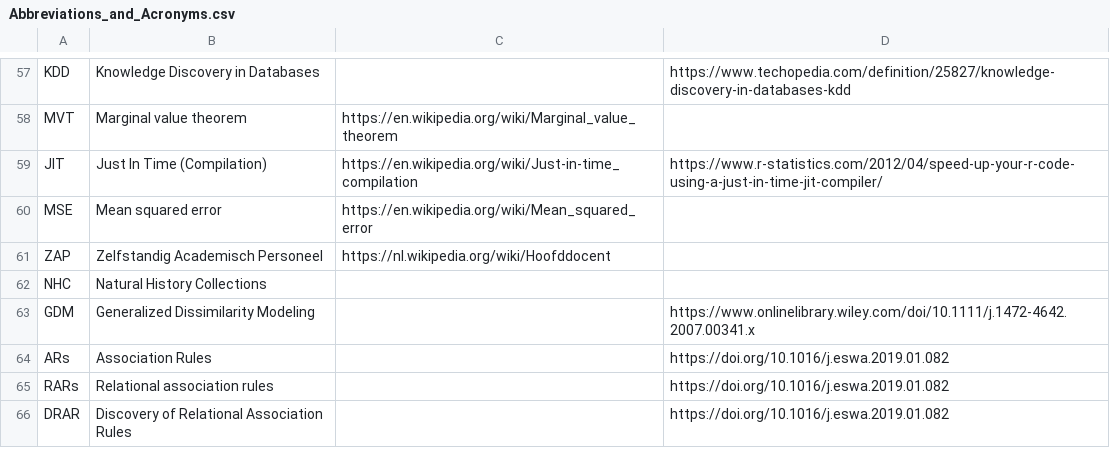
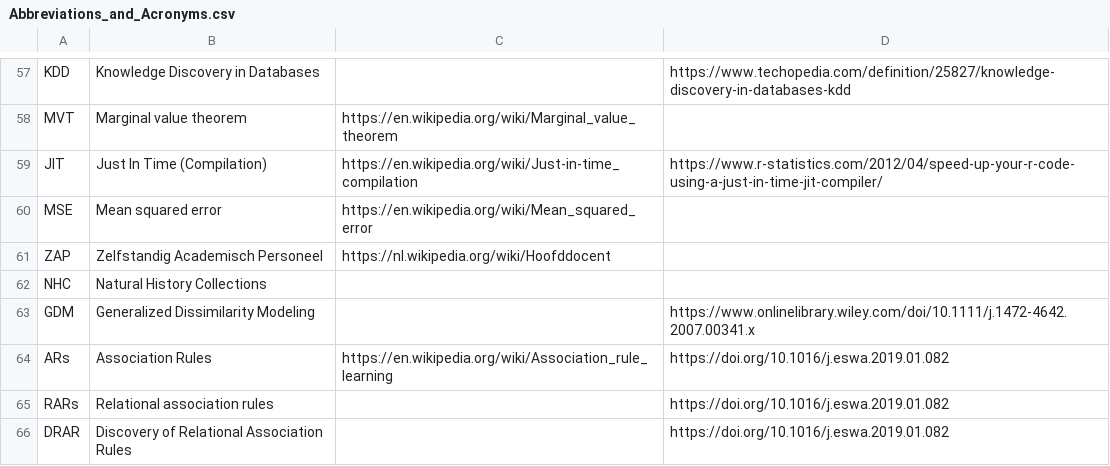
Before and after one commit to PietrH/AbbreviationsAndAcronyms, a CSV file: Abbreviations_and_Acronyms.csv, drawn as a sheet; only a part is shown, gaps mark what is left out.

Commit message:
Update Abbreviations_and_Acronyms.csv

```diff
--- a/Abbreviations_and_Acronyms.csv
+++ b/Abbreviations_and_Acronyms.csv
@@ -63,3 +63,3 @@ NHC,Natural History Collections,,
 GDM,Generalized Dissimilarity Modeling,,https://www.onlinelibrary.wiley.com/doi/10.1111/j.1472-4642.2007.00341.x
-ARs,Association Rules,,https://doi.org/10.1016/j.eswa.2019.01.082
+ARs,Association Rules,https://en.wikipedia.org/wiki/Association_rule_learning,https://doi.org/10.1016/j.eswa.2019.01.082
 RARs,Relational association rules,,https://doi.org/10.1016/j.eswa.2019.01.082
```
